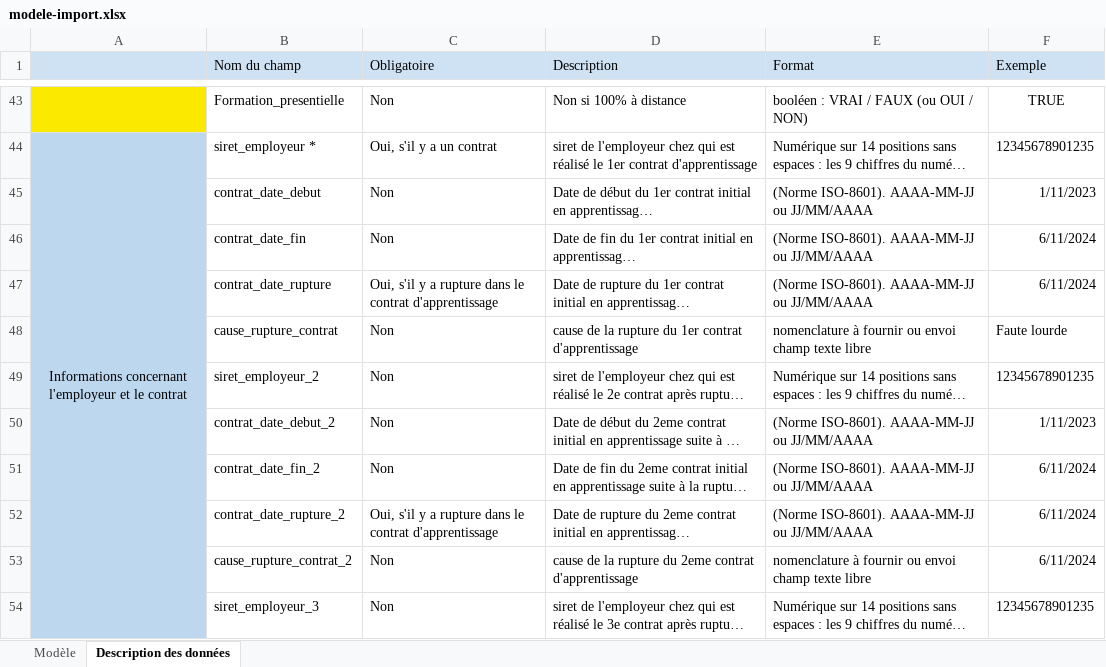
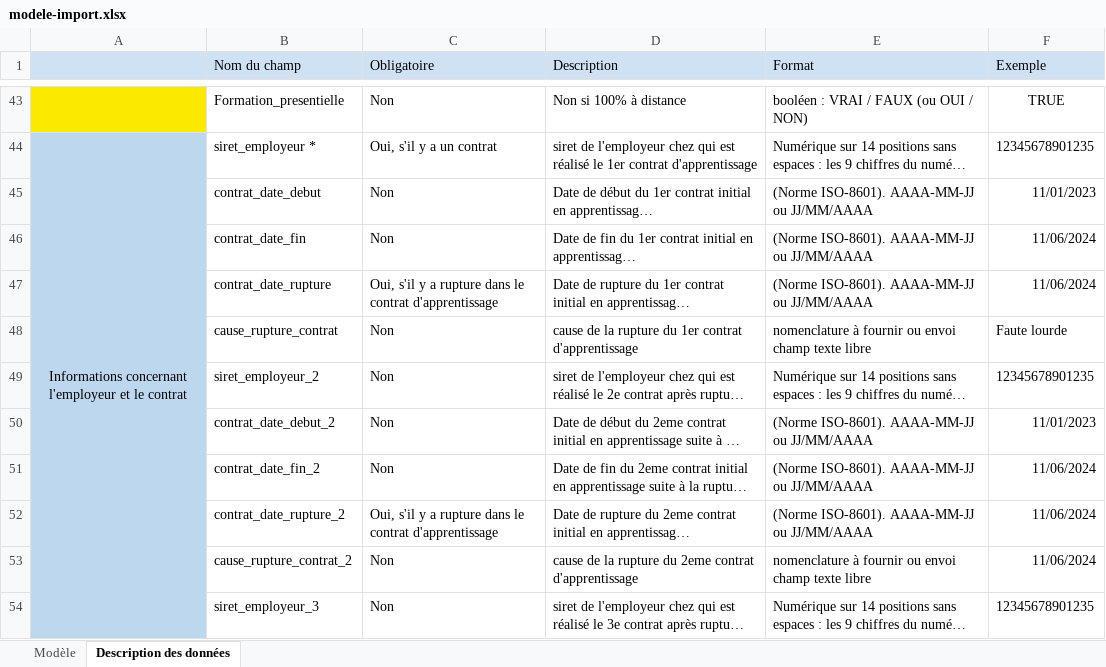
Before and after one commit to mission-apprentissage/flux-retour-cfas, an Excel workbook: ui/public/modele-import.xlsx, sheet Description des données, drawn as a sheet; only a part is shown, gaps mark what is left out; long unchanged cells end in …; values as stored, in another font and other column widths than the file's, no borders; the diff covers the shown part only; the diff names each change by its address in the sheet, - before the commit and + after, or states it on an @@ line.

Commit message:
fix: mise à jour de la description du fichier de modèle

```diff
--- a/ui/public/modele-import.xlsx (sheet Description des données)
+++ b/ui/public/modele-import.xlsx (sheet Description des données)
-F45 (Exemple): 1/11/2023
+F45 (Exemple): 11/01/2023
-F46:F47 (Exemple): 6/11/2024
+F46:F47 (Exemple): 11/06/2024
-F50 (Exemple): 1/11/2023
+F50 (Exemple): 11/01/2023
-F51:F53 (Exemple): 6/11/2024
+F51:F53 (Exemple): 11/06/2024
```
Also changed, not shown: 15 edited cells elsewhere in this sheet, sheet Modèle.
